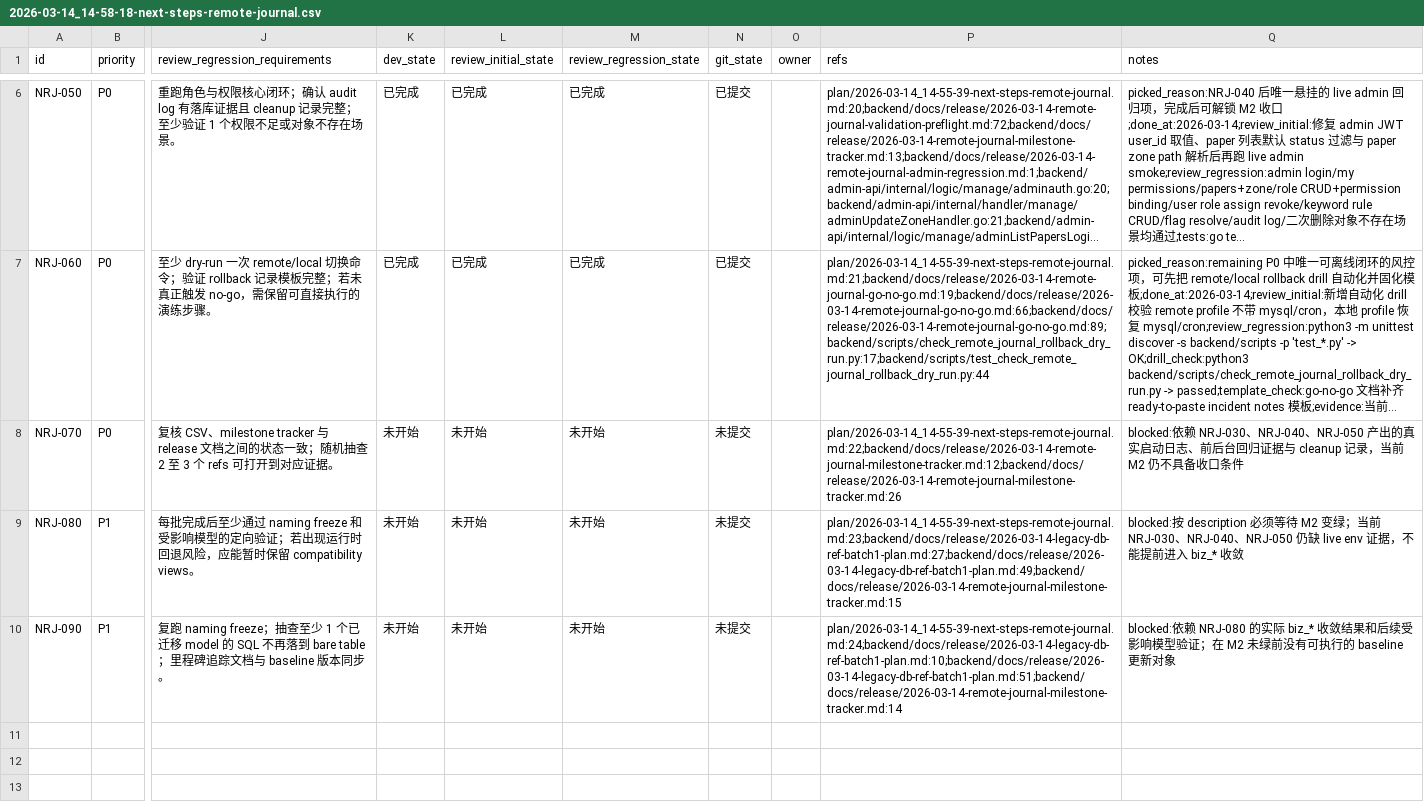
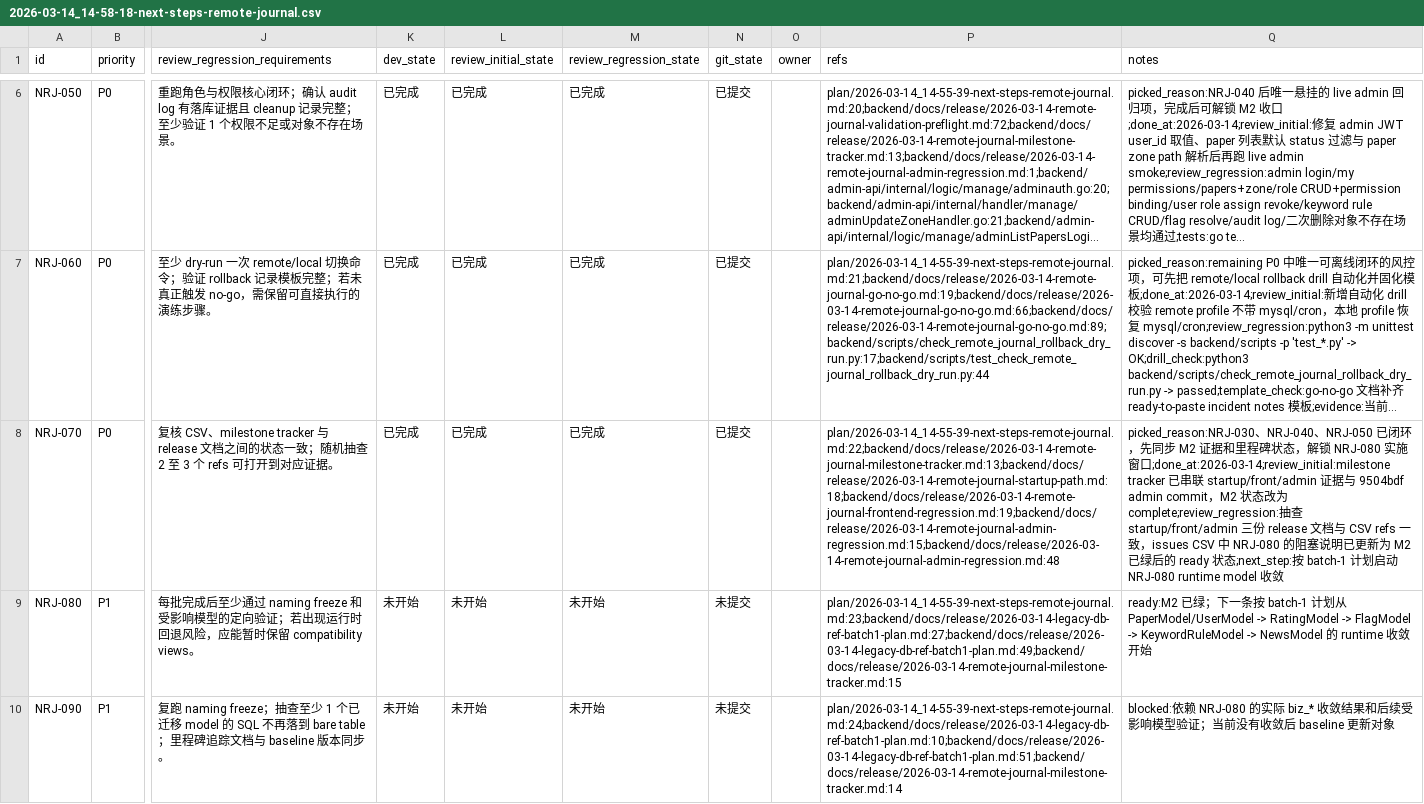
Before and after one commit to B022MC/journal, a CSV file: issues/2026-03-14_14-58-18-next-steps-remote-journal.csv, drawn as a sheet; only a part is shown, gaps mark what is left out; long unchanged cells end in …; the diff names each change by its address in the sheet, - before the commit and + after, or states it on an @@ line.

Commit message:
docs: [NRJ-070] sync M2 milestone evidence

```diff
--- a/issues/2026-03-14_14-58-18-next-steps-remote-journal.csv
+++ b/issues/2026-03-14_14-58-18-next-steps-remote-journal.csv
-K8 (dev_state): 未开始
+K8 (dev_state): 已完成
-L8 (review_initial_state): 未开始
+L8 (review_initial_state): 已完成
-M8 (review_regression_state): 未开始
+M8 (review_regression_state): 已完成
-N8 (git_state): 未提交
+N8 (git_state): 已提交
-P8 (refs): plan/2026-03-14_14-55-39-next-steps-remote-journal.md:22;backend/docs/release/2026-03-14-remote-journal-milestone-tracker.md:12;backend/docs/release/2026-03-14-remote-journal-milestone-tracker.md:26
+P8 (refs): plan/2026-03-14_14-55-39-next-steps-remote-journal.md:22;backend/docs/release/2026-03-14-remote-journal-milestone-tracker.md:13;backend/docs/release/2026-03-14-remote-journal-startup-path.md:18;backend/docs/release/2026-03-14-remote-journal-frontend-regression.md:19;backend/docs/release/2026-03-14-remote-journal-admin-regression.md:15;backend/docs/release/2026-03-14-remote-journal-admin-regression.md:48
-Q8 (notes): blocked:依赖 NRJ-030、NRJ-040、NRJ-050 产出的真实启动日志、前后台回归证据与 cleanup 记录，当前 M2 仍不具备收口条件
+Q8 (notes): picked_reason:NRJ-030、NRJ-040、NRJ-050 已闭环，先同步 M2 证据和里程碑状态，解锁 NRJ-080 实施窗口;done_at:2026-03-14;review_initial:milestone tracker 已串联 startup/front/admin 证据与 9504bdf admin commit，M2 状态改为 complete;review_regression:抽查 startup/front/admin 三份 release 文档与 CSV refs 一致，issues CSV 中 NRJ-080 的阻塞说明已更新为 M2 已绿后的 ready 状态;next_step:按 batch-1 计划启动 NRJ-080 runtime model 收敛
-Q9 (notes): blocked:按 description 必须等待 M2 变绿；当前 NRJ-030、NRJ-040、NRJ-050 仍缺 live env 证据，不能提前进入 biz_* 收敛
+Q9 (notes): ready:M2 已绿；下一条按 batch-1 计划从 PaperModel/UserModel -> RatingModel -> FlagModel -> KeywordRuleModel -> NewsModel 的 runtime 收敛开始
-Q10 (notes): …型验证；在 M2 未绿前没有可执行的 baseline 更新…
+Q10 (notes): …型验证；当前没有收敛后 baseline 更新…
```
Also changed, not shown: 1 other file.
